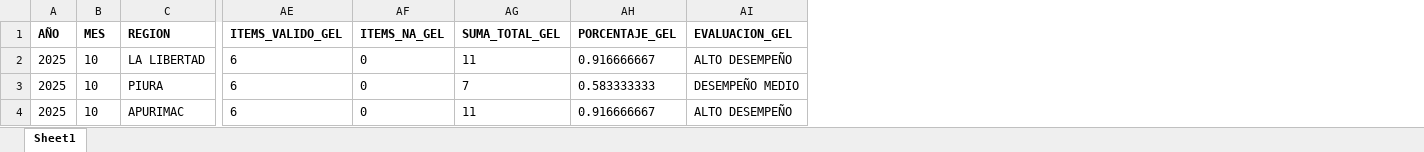
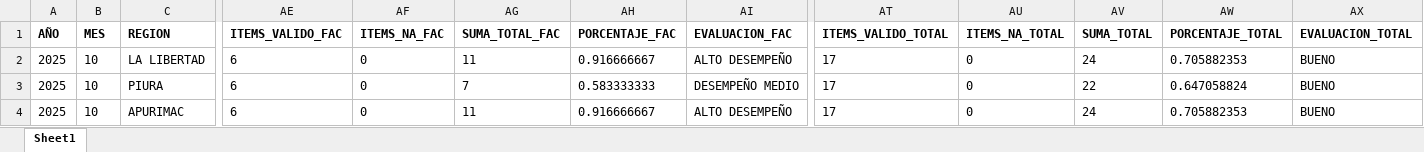
Before and after one commit to portillolaupa-ui/ucc-supervision, an Excel workbook: data/processed/anexo3_consolidado.xlsx, sheet Sheet1, drawn as a sheet; only a part is shown, gaps mark what is left out; values as stored, in another font and other column widths than the file's, no borders; the diff names each change by its address in the sheet, - before the commit and + after, or states it on an @@ line.

```diff
--- a/data/processed/anexo3_consolidado.xlsx (sheet Sheet1)
+++ b/data/processed/anexo3_consolidado.xlsx (sheet Sheet1)
+column AT (ITEMS_VALIDO_TOTAL), rows 2-4: all 17
+column AU (ITEMS_NA_TOTAL), rows 2-4: all 0
+column AV (SUMA_TOTAL), rows 2-4: 24 | 22 | 24
+column AW (PORCENTAJE_TOTAL), rows 2-4: 0.705882353 | 0.647058824 | 0.705882353
+column AX (EVALUACION_TOTAL), rows 2-4: all BUENO
-AE1: ITEMS_VALIDO_GEL
+AE1: ITEMS_VALIDO_FAC
-AF1: ITEMS_NA_GEL
+AF1: ITEMS_NA_FAC
-AG1: SUMA_TOTAL_GEL
+AG1: SUMA_TOTAL_FAC
-AH1: PORCENTAJE_GEL
+AH1: PORCENTAJE_FAC
-AI1: EVALUACION_GEL
+AI1: EVALUACION_FAC
```
Also changed, not shown: data/processed/anexo4_consolidado.xlsx, data/raw/2025/OCTUBRE/LA LIBERTAD/2025_OCTUBRE_LA_LIBERTAD_SUPERVISION_ANEXO_2.xlsx, 6 other files.
